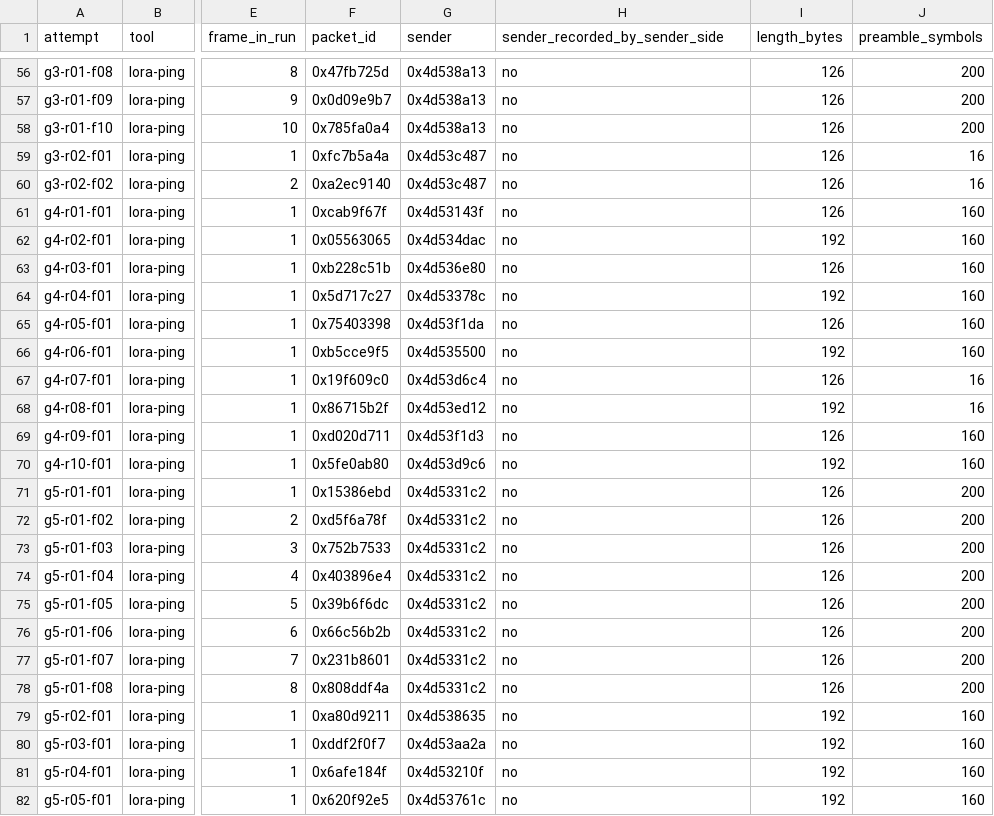
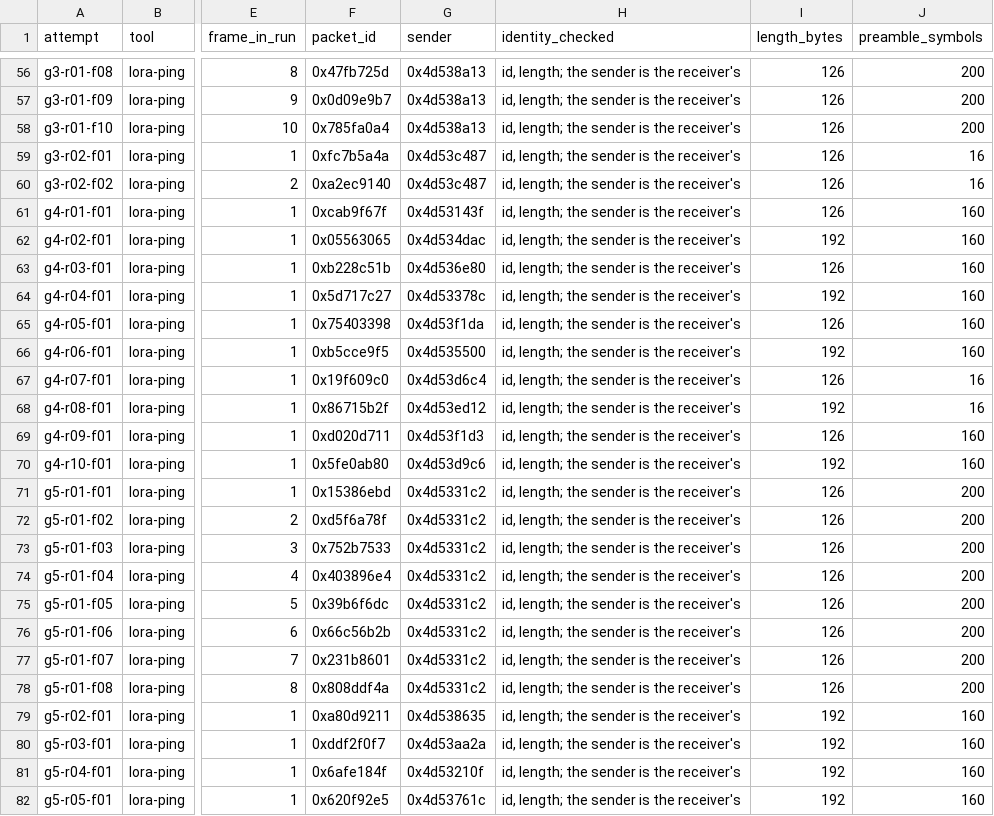
Before and after one commit to meshsat/meshsat-lora-backplate, a CSV file: docs/data/2026-09-27-frames.csv, drawn as a sheet; only a part is shown, gaps mark what is left out; the diff covers the shown part only; the diff names each change by its address in the sheet, - before the commit and + after, or states it on an @@ line.

Commit message:
fix(tools): the end of a frame is the radio's word alone, and the verdict says what it checked [MESHSAT-1379]
The wait for the end of a frame is its own function now: the emulated
interrupt line is only a reason to ask, the transmit-done flag decides,
and without it the frame is not counted as sent. Three cases against the
simulated back cover, one of them the old mistake: a packet received
before the load, its edge still latched, must not end the frame. With the
mistake put back on purpose, two of them fail.

Audited for the frames behind the published data: the tool as compiled
that evening printed "sent" only after reading transmit-done, all 87
frames were printed sent and none "NOT SENT", and every frame's wait
ended 9 to 47 ms after its computed end. The mistake never fired there.
For the 70 frames whose sender-side record is lost it cannot be excluded.
The daemon attaches its transmit interrupt only after the transmit
command and is not open to it.

The tool refuses to start while meshtasticd runs: two users of one bridge
read each other's replies, and the daemon's frames would go uncounted.

verdict.py documents its time rule (a line counts between the frame's
start less 4 s and its end plus 4 s, after the two clocks are lined up on
the frames both sides know) and its identity rule, and every row now says
whether the sender was checked or only taken from the receiver's own
line: 79 of the 110 frames of 27 September are of the second kind. Three
more cases: a line logged a little late counts, one logged too late does
not, and a sender the sender side did not keep is said so.

The bench page narrows what the receiver's offsets show to the frames it
accepted, and says that a low power setting is not a low dissipation.

```diff
--- a/docs/data/2026-09-27-frames.csv
+++ b/docs/data/2026-09-27-frames.csv
-H1: sender_recorded_by_sender_side
+H1: identity_checked
-H56:H82 (identity_checked): no
+H56:H82 (identity_checked): id, length; the sender is the receiver's
```
Also changed, not shown: 83 edited cells elsewhere in this file, 7 other files.
